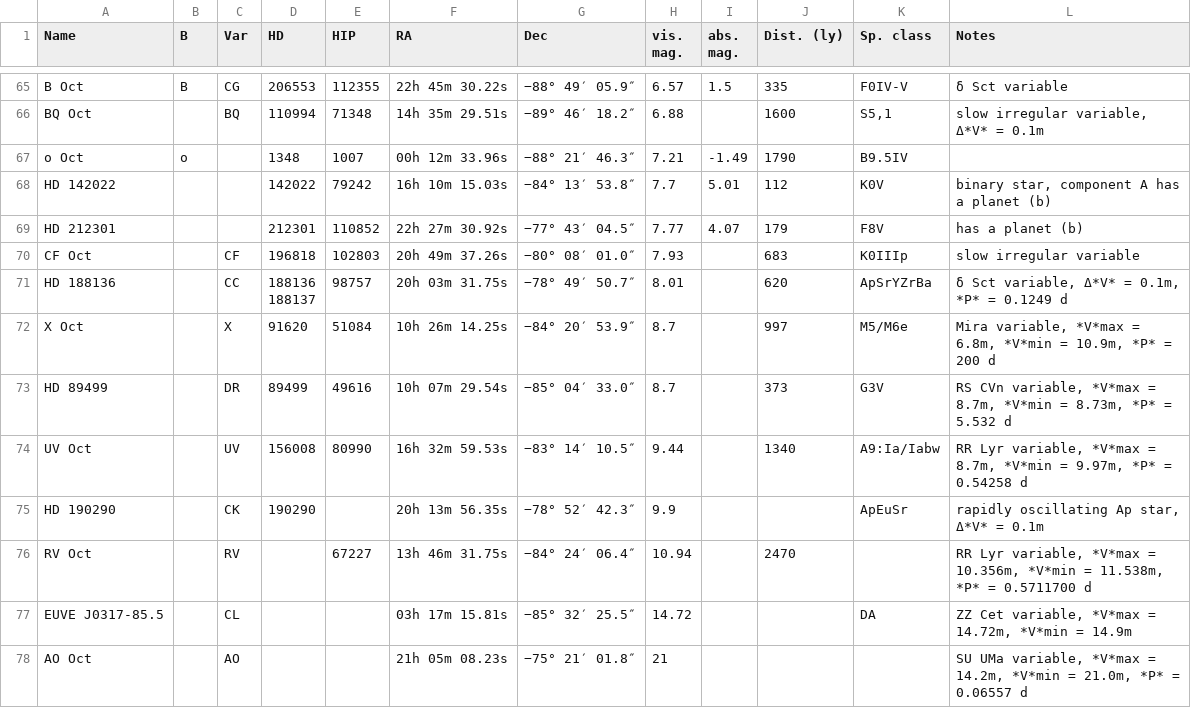
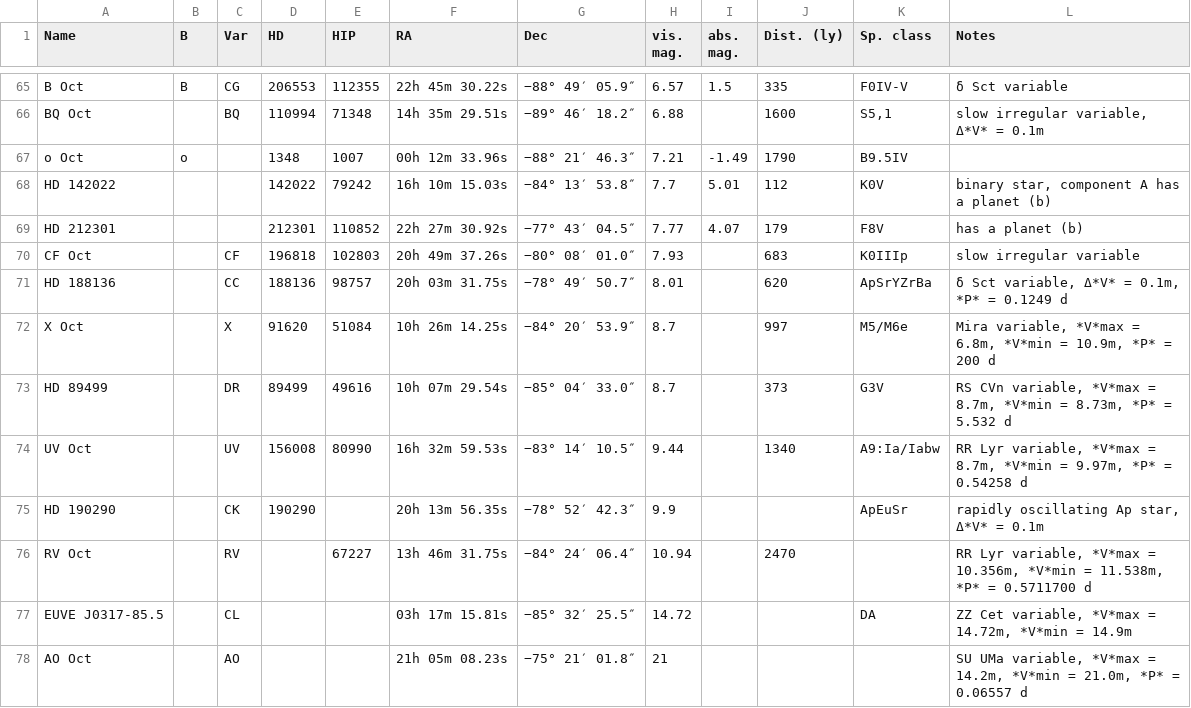
Before and after one commit to taomo1003/RescueTheMilkyWay, a CSV file: Assets/ConstellationData/ConstellationCSV/Cons_Oct.csv, drawn as a sheet; only a part is shown, gaps mark what is left out.

```diff
--- a/Assets/ConstellationData/ConstellationCSV/Cons_Oct.csv
+++ b/Assets/ConstellationData/ConstellationCSV/Cons_Oct.csv
@@ -72,4 +72,3 @@ HD 212301,,,212301,110852,22h 27m 30.92s,−77° 43′ 04.5″,7.77,4.07,179,F8V
 CF Oct,,CF,196818,102803,20h 49m 37.26s,−80° 08′ 01.0″,7.93,,683,K0IIIp,slow irregular variable
-HD 188136,,CC,"188136
-188137",98757,20h 03m 31.75s,−78° 49′ 50.7″,8.01,,620,ApSrYZrBa,"δ Sct variable, Δ*V* = 0.1m, *P* = 0.1249 d"
+HD 188136,,CC,"188136",98757,20h 03m 31.75s,−78° 49′ 50.7″,8.01,,620,ApSrYZrBa,"δ Sct variable, Δ*V* = 0.1m, *P* = 0.1249 d"
 X Oct,,X,91620,51084,10h 26m 14.25s,−84° 20′ 53.9″,8.7,,997,M5/M6e,"Mira variable, *V*max = 6.8m, *V*min = 10.9m, *P* = 200 d"
```
Also changed, not shown: Assets/ConstellationData/ConstellationCSV/Cons_CMa.csv, Assets/ConstellationData/ConstellationCSV/Cons_Car.csv, 20 other files.
